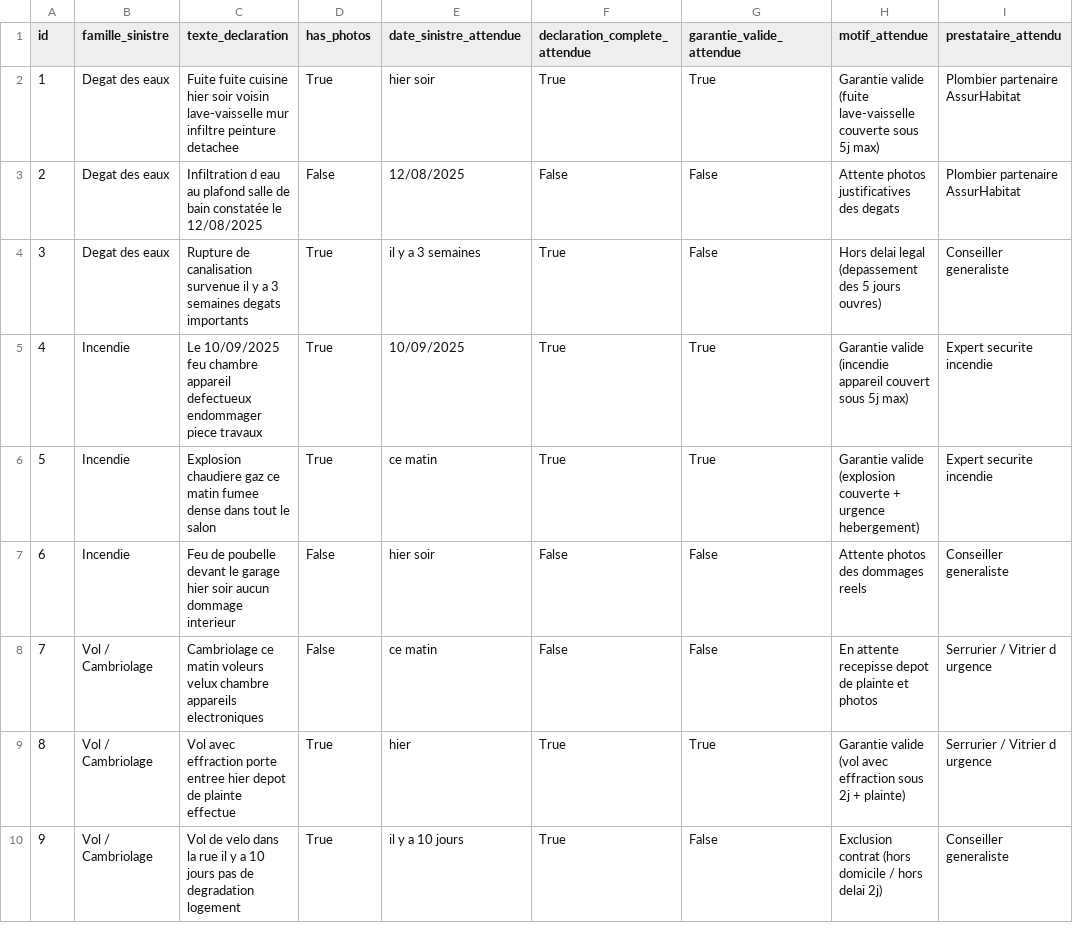
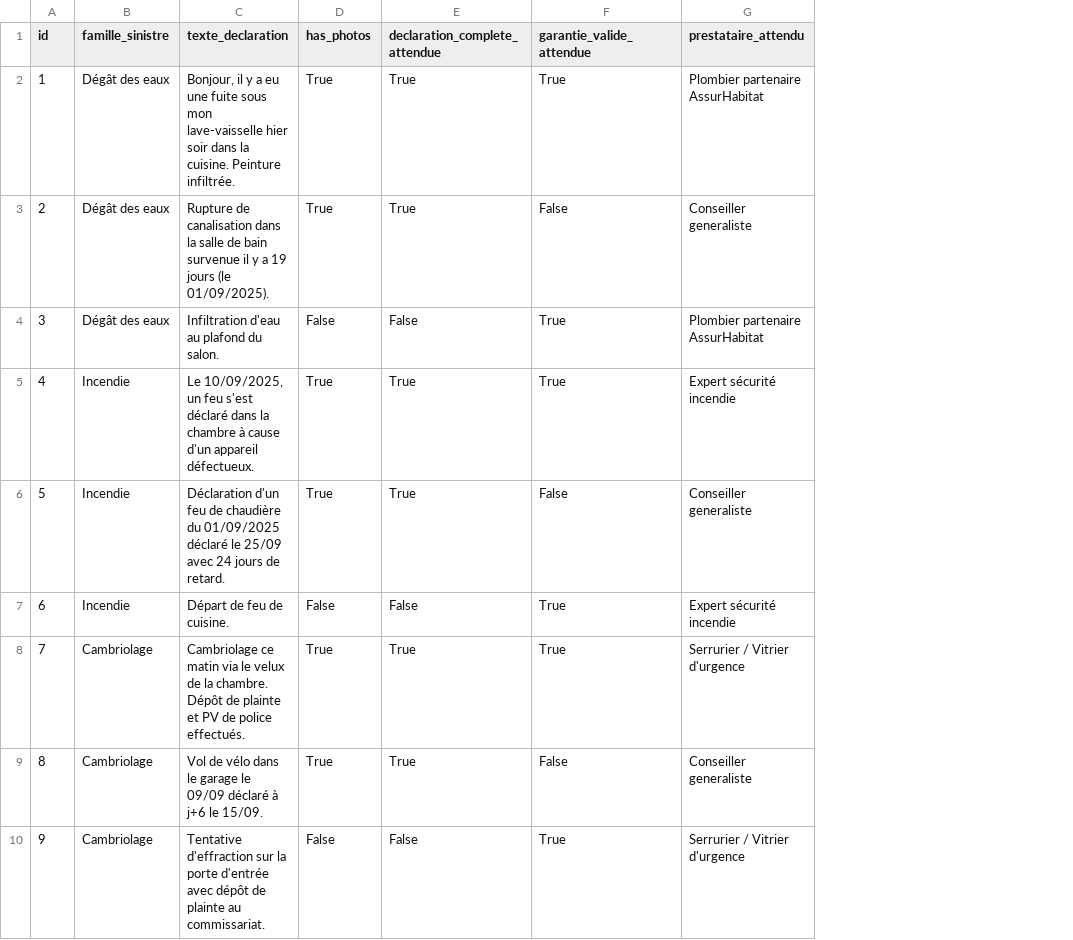
Before and after one commit to Abdata92/AssuranceHabitat_Agents_IA, a CSV file: data/golden_dataset.csv, drawn as a sheet; removed rows and columns are numbered as before the commit, all else as after; the diff names each change by its address in the sheet, - before the commit and + after, or states it on an @@ line.

```diff
--- a/data/golden_dataset.csv
+++ b/data/golden_dataset.csv
-column E (date_sinistre_attendue), rows 2-10: hier soir | 12/08/2025 | il y a 3 semaines | 10/09/2025 | ce matin | hier soir | ce matin | hier | il y a 10 jours
-column H (motif_attendue), rows 2-10: Garantie valide (fuite lave-vaisselle couverte sous 5j max) | Attente photos justificatives des degats | Hors delai legal (depassement des 5 jours ouvres) | Garantie valide (incendie appareil couvert sous 5j max) | Garantie valide (explosion couverte + urgence hebergement) | Attente photos des dommages reels | En attente recepisse depot de plainte et photos | Garantie valide (vol avec effraction sous 2j + plainte) | Exclusion contrat (hors domicile / hors delai 2j)
-B2:B4 (famille_sinistre): Degat des eaux
+B2:B4 (famille_sinistre): Dégât des eaux
-C2 (texte_declaration): Fuite fuite cuisine hier soir voisin lave-vaisselle mur infiltre peinture detachee
+C2 (texte_declaration): Bonjour, il y a eu une fuite sous mon lave-vaisselle hier soir dans la cuisine. Peinture infiltrée.
-C3 (texte_declaration): Infiltration d eau au plafond salle de bain constatée le 12/08/2025
+C3 (texte_declaration): Rupture de canalisation dans la salle de bain survenue il y a 19 jours (le 01/09/2025).
-D3 (has_photos): False
+D3 (has_photos): True
-E3 (declaration_complete_attendue): False
+E3 (declaration_complete_attendue): True
-G3 (prestataire_attendu): Plombier partenaire AssurHabitat
+G3 (prestataire_attendu): Conseiller generaliste
-C4 (texte_declaration): Rupture de canalisation survenue il y a 3 semaines degats importants
+C4 (texte_declaration): Infiltration d'eau au plafond du salon.
-D4 (has_photos): True
+D4 (has_photos): False
-E4 (declaration_complete_attendue): True
+E4 (declaration_complete_attendue): False
-F4 (garantie_valide_attendue): False
+F4 (garantie_valide_attendue): True
-G4 (prestataire_attendu): Conseiller generaliste
+G4 (prestataire_attendu): Plombier partenaire AssurHabitat
-C5 (texte_declaration): Le 10/09/2025 feu chambre appareil defectueux endommager piece travaux
+C5 (texte_declaration): Le 10/09/2025, un feu s'est déclaré dans la chambre à cause d'un appareil défectueux.
-G5 (prestataire_attendu): Expert securite incendie
+G5 (prestataire_attendu): Expert sécurité incendie
-C6 (texte_declaration): Explosion chaudiere gaz ce matin fumee dense dans tout le salon
+C6 (texte_declaration): Déclaration d'un feu de chaudière du 01/09/2025 déclaré le 25/09 avec 24 jours de retard.
-F6 (garantie_valide_attendue): True
+F6 (garantie_valide_attendue): False
-G6 (prestataire_attendu): Expert securite incendie
+G6 (prestataire_attendu): Conseiller generaliste
-C7 (texte_declaration): Feu de poubelle devant le garage hier soir aucun dommage interieur
+C7 (texte_declaration): Départ de feu de cuisine.
-F7:F8 (garantie_valide_attendue): False
+F7:F8 (garantie_valide_attendue): True
-G7 (prestataire_attendu): Conseiller generaliste
+G7 (prestataire_attendu): Expert sécurité incendie
-B8:B10 (famille_sinistre): Vol / Cambriolage
+B8:B10 (famille_sinistre): Cambriolage
-C8 (texte_declaration): …ce matin voleurs velux chambre appareils electroniques
+C8 (texte_declaration): …ce matin via le velux de la chambre. Dépôt de plainte et PV de police effectués.
-D8 (has_photos): False
+D8 (has_photos): True
-E8 (declaration_complete_attendue): False
+E8 (declaration_complete_attendue): True
-G8 (prestataire_attendu): Serrurier / Vitrier d urgence
+G8 (prestataire_attendu): Serrurier / Vitrier d'urgence
-C9 (texte_declaration): Vol avec effraction porte entree hier depot de plainte effectue
+C9 (texte_declaration): Vol de vélo dans le garage le 09/09 déclaré à j+6 le 15/09.
-F9 (garantie_valide_attendue): True
+F9 (garantie_valide_attendue): False
-G9 (prestataire_attendu): Serrurier / Vitrier d urgence
+G9 (prestataire_attendu): Conseiller generaliste
-C10 (texte_declaration): Vol de velo dans la rue il y a 10 jours pas de degradation logement
+C10 (texte_declaration): Tentative d'effraction sur la porte d'entrée avec dépôt de plainte au commissariat.
-D10 (has_photos): True
+D10 (has_photos): False
-E10 (declaration_complete_attendue): True
+E10 (declaration_complete_attendue): False
-F10 (garantie_valide_attendue): False
+F10 (garantie_valide_attendue): True
-G10 (prestataire_attendu): Conseiller generaliste
+G10 (prestataire_attendu): Serrurier / Vitrier d'urgence
```
Also changed, not shown: 8 other files.
